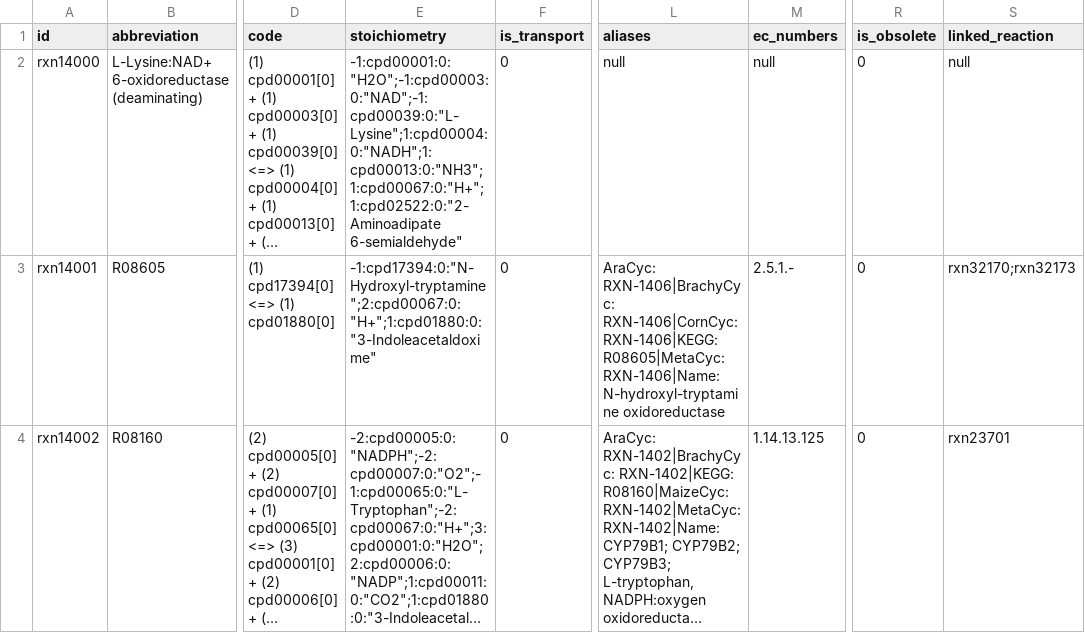
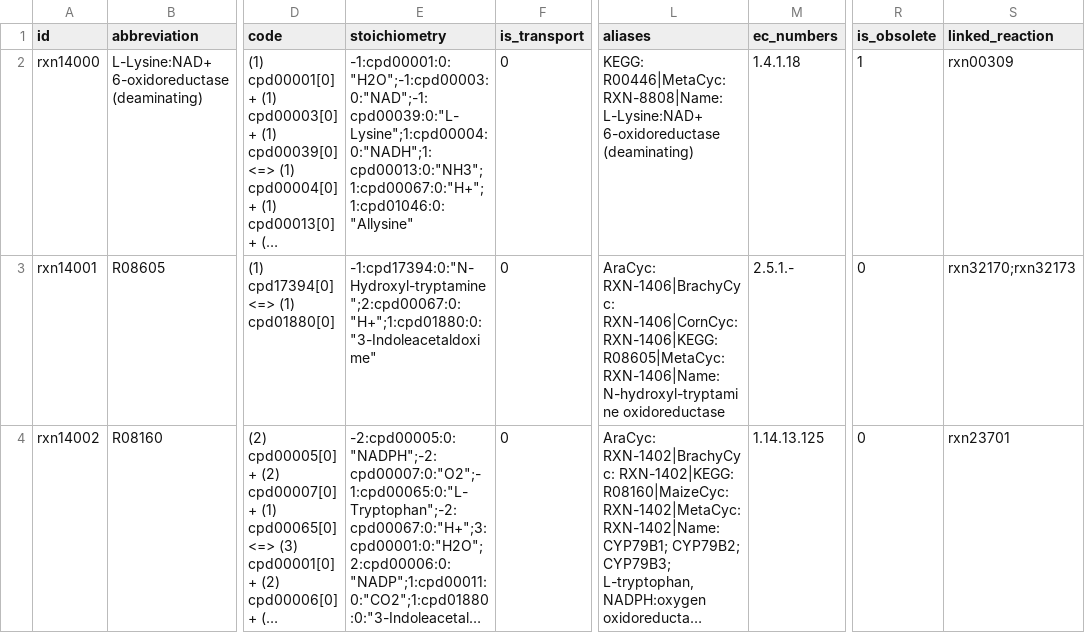
Before and after one commit to ModelSEED/ModelSEEDDatabase, a TSV file: Biochemistry/reaction_14.tsv, drawn as a sheet; only a part is shown, gaps mark what is left out; long unchanged cells end in …; the diff names each change by its address in the sheet, - before the commit and + after, or states it on an @@ line.

```diff
--- a/Biochemistry/reaction_14.tsv
+++ b/Biochemistry/reaction_14.tsv
-E2 (stoichiometry): -1:cpd00001:0:"H2O";-1:cpd00003:0:"NAD";-1:cpd00039:0:"L-Lysine";1:cpd00004:0:"NADH";1:cpd00013:0:"NH3";1:cpd00067:0:"H+";1:cpd02522:0:"2-Aminoadipate 6-semialdehyde"
+E2 (stoichiometry): -1:cpd00001:0:"H2O";-1:cpd00003:0:"NAD";-1:cpd00039:0:"L-Lysine";1:cpd00004:0:"NADH";1:cpd00013:0:"NH3";1:cpd00067:0:"H+";1:cpd01046:0:"Allysine"
-L2 (aliases): null
+L2 (aliases): KEGG: R00446|MetaCyc: RXN-8808|Name: L-Lysine:NAD+ 6-oxidoreductase (deaminating)
-M2 (ec_numbers): null
+M2 (ec_numbers): 1.4.1.18
-R2 (is_obsolete): 0
+R2 (is_obsolete): 1
-S2 (linked_reaction): null
+S2 (linked_reaction): rxn00309
```
Also changed, not shown: Biochemistry/compound_02.tsv, Biochemistry/reaction_02.tsv, 26 other files.
